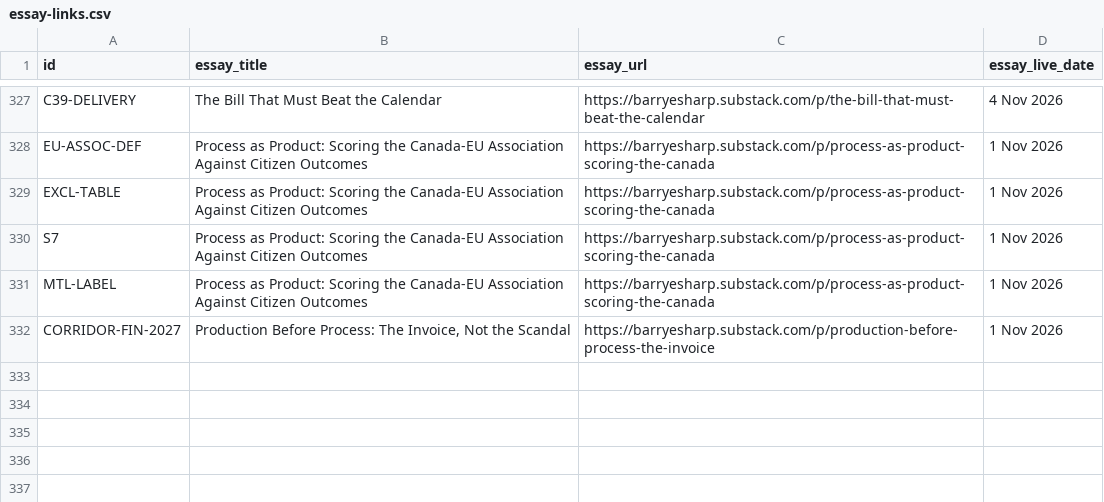
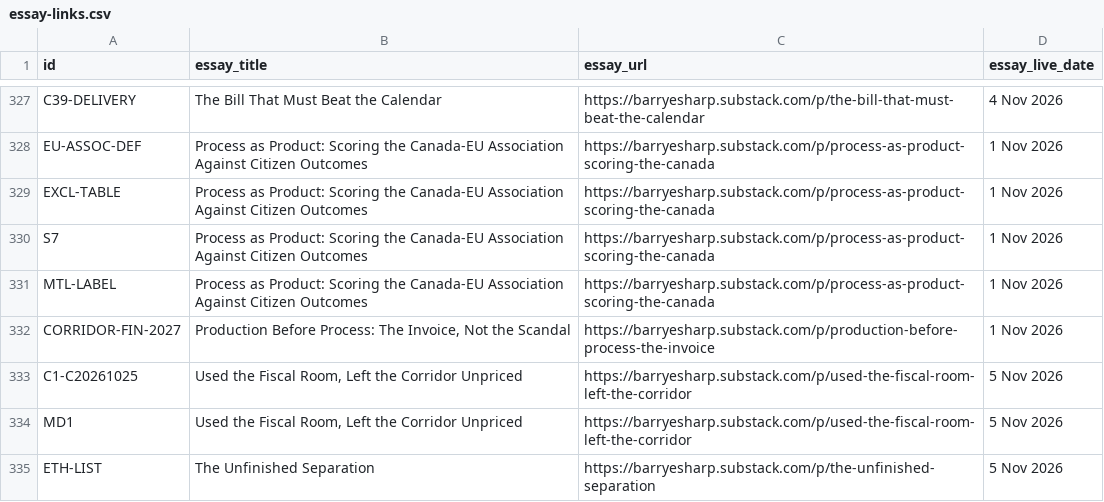
Before and after one commit to Citizenheldrecord/register, a CSV file: data/essay-links.csv, drawn as a sheet; only a part is shown, gaps mark what is left out; the diff names each change by its address in the sheet, - before the commit and + after, or states it on an @@ line.

Commit message:
Build 2026-11-05c: append three approved essay links

```diff
--- a/data/essay-links.csv
+++ b/data/essay-links.csv
+row 333: C1-C20261025 | Used the Fiscal Room, Left the Corridor Unpriced | https://barryesharp.substack.com/p/used-the-fiscal-room-left-the-corridor | 5 Nov 2026
+row 334: MD1 | Used the Fiscal Room, Left the Corridor Unpriced | https://barryesharp.substack.com/p/used-the-fiscal-room-left-the-corridor | 5 Nov 2026
+row 335: ETH-LIST | The Unfinished Separation | https://barryesharp.substack.com/p/the-unfinished-separation | 5 Nov 2026
```
Also changed, not shown: simple-view/simple-rows.csv, 8 other files.
